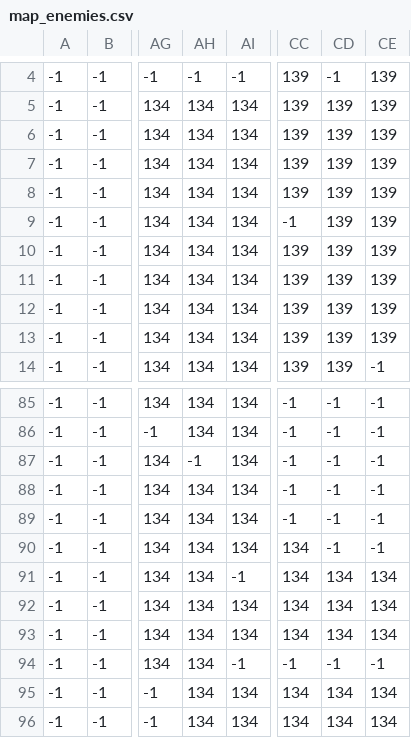
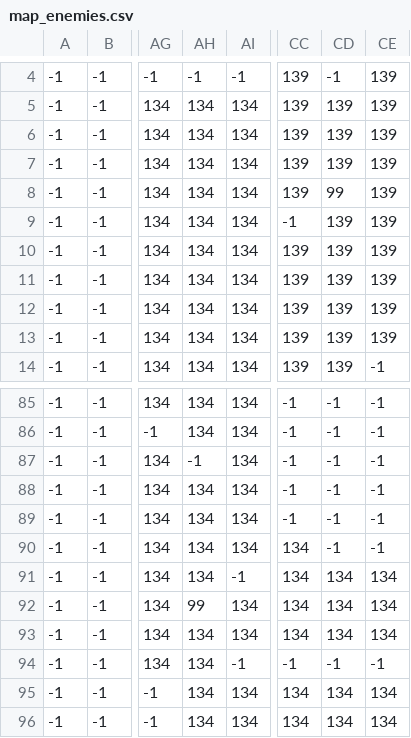
Before and after one commit to melo1901/legendsofadventure, a CSV file: level/level_data/map_enemies.csv, drawn as a sheet; only a part is shown, gaps mark what is left out; the diff names each change by its address in the sheet, - before the commit and + after, or states it on an @@ line.

```diff
--- a/level/level_data/map_enemies.csv
+++ b/level/level_data/map_enemies.csv
-CD8: 139
+CD8: 99
-AH92: 134
+AH92: 99
```
Also changed, not shown: 9 other files.
